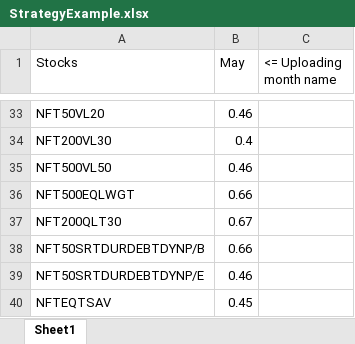
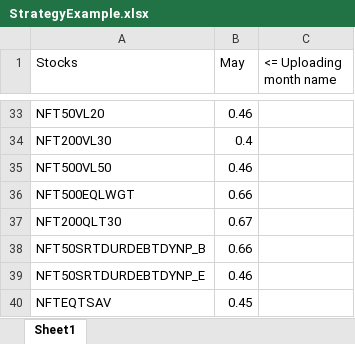
Before and after one commit to kiranbabup/adminVSF, an Excel workbook: src/assets/StrategyExample.xlsx, sheet Sheet1, drawn as a sheet; only a part is shown, gaps mark what is left out; values as stored, in another font and other column widths than the file's, no borders; the diff names each change by its address in the sheet, - before the commit and + after, or states it on an @@ line.

```diff
--- a/src/assets/StrategyExample.xlsx (sheet Sheet1)
+++ b/src/assets/StrategyExample.xlsx (sheet Sheet1)
-A38 (Stocks): NFT50SRTDURDEBTDYNP/B
+A38 (Stocks): NFT50SRTDURDEBTDYNP_B
-A39 (Stocks): NFT50SRTDURDEBTDYNP/E
+A39 (Stocks): NFT50SRTDURDEBTDYNP_E
```
Also changed, not shown: src/assets/AllIndicesExample.xlsx, src/assets/BroadExample.xlsx, 6 other files.
